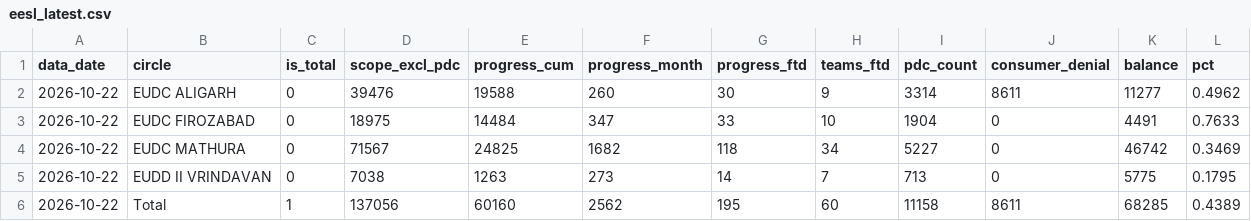
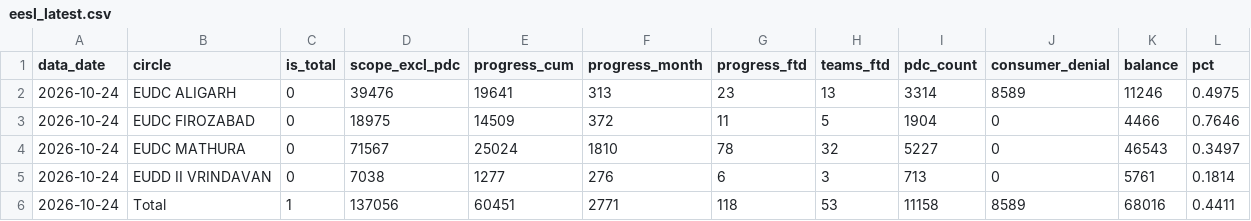
Before and after one commit to dvvnl-smart-meter-review/dvvnl-smart-meter-review.github.io, a CSV file: data/eesl_latest.csv, drawn as a sheet.

```diff
--- a/data/eesl_latest.csv
+++ b/data/eesl_latest.csv
@@ -1,6 +1,6 @@
 data_date,circle,is_total,scope_excl_pdc,progress_cum,progress_month,progress_ftd,teams_ftd,pdc_count,consumer_denial,balance,pct
-2026-10-22,EUDC ALIGARH,0,39476,19588,260,30,9,3314,8611,11277,0.4962
-2026-10-22,EUDC FIROZABAD,0,18975,14484,347,33,10,1904,0,4491,0.7633
-2026-10-22,EUDC MATHURA,0,71567,24825,1682,118,34,5227,0,46742,0.3469
-2026-10-22,EUDD II VRINDAVAN,0,7038,1263,273,14,7,713,0,5775,0.1795
-2026-10-22,Total,1,137056,60160,2562,195,60,11158,8611,68285,0.4389
+2026-10-24,EUDC ALIGARH,0,39476,19641,313,23,13,3314,8589,11246,0.4975
+2026-10-24,EUDC FIROZABAD,0,18975,14509,372,11,5,1904,0,4466,0.7646
+2026-10-24,EUDC MATHURA,0,71567,25024,1810,78,32,5227,0,46543,0.3497
+2026-10-24,EUDD II VRINDAVAN,0,7038,1277,276,6,3,713,0,5761,0.1814
+2026-10-24,Total,1,137056,60451,2771,118,53,11158,8589,68016,0.4411
```
Also changed, not shown: data/division_collection.csv, data/kpi_daily.csv, 4 other files.
